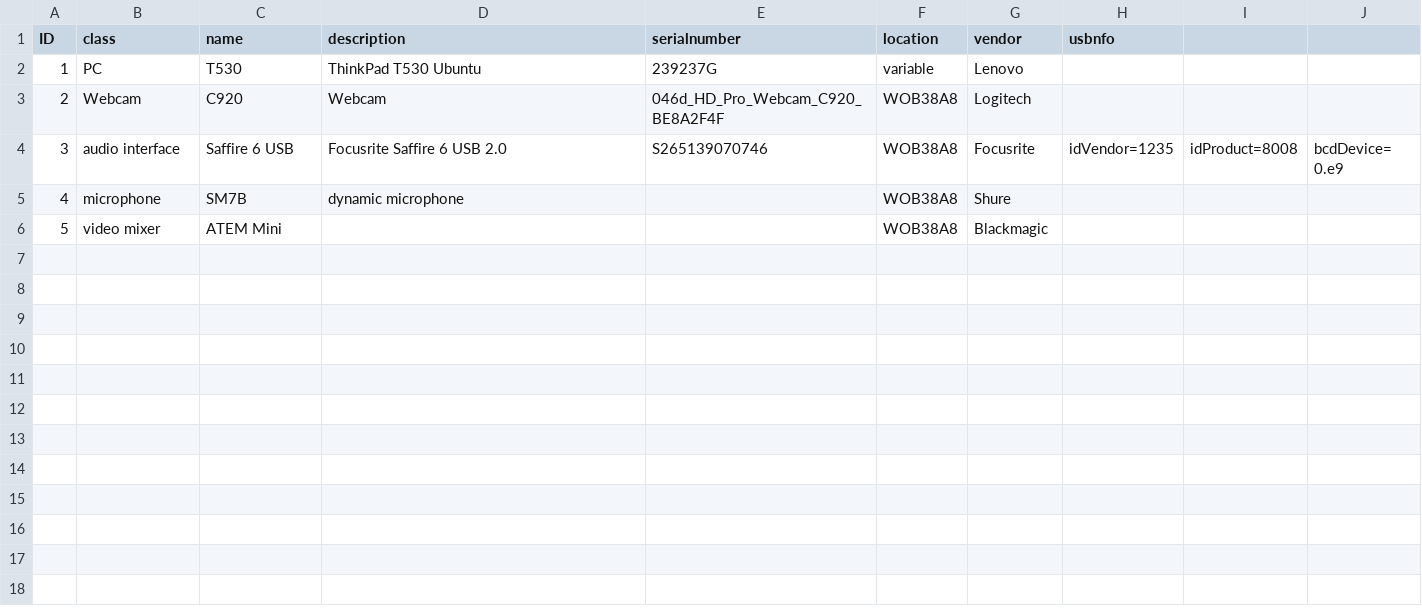
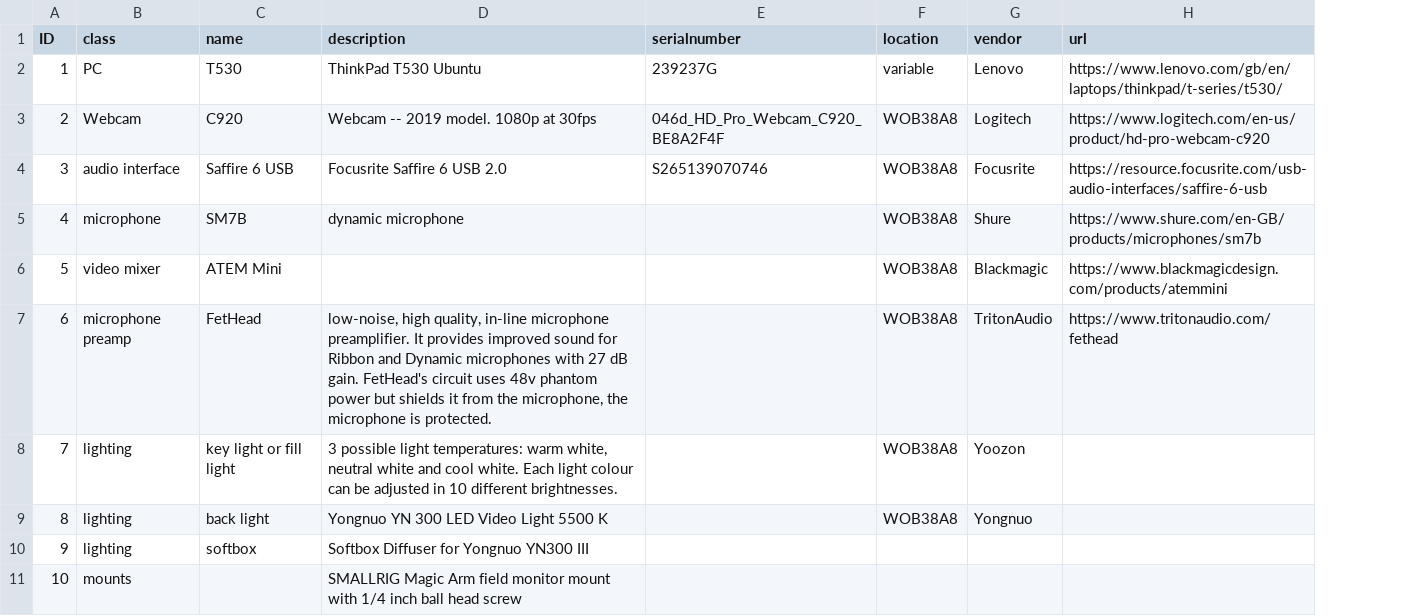
Before and after one commit to cprima/audio-video-setup, a CSV file: dat/inventory.csv, drawn as a sheet; removed rows and columns are numbered as before the commit, all else as after; the diff names each change by its address in the sheet, - before the commit and + after, or states it on an @@ line.

```diff
--- a/dat/inventory.csv
+++ b/dat/inventory.csv
-column H (usbnfo), row 4: idVendor=1235
-column I, row 4: idProduct=8008
-column J, row 4: bcdDevice= 0.e9
+column H (url), rows 2-6: https://www.lenovo.com/gb/en/laptops/thinkpad/t-series/t530/ | https://www.logitech.com/en-us/product/hd-pro-webcam-c920 | https://resource.focusrite.com/usb-audio-interfaces/saffire-6-usb | https://www.shure.com/en-GB/products/microphones/sm7b | https://www.blackmagicdesign.com/products/atemmini
-D3 (description): Webcam
+D3 (description): Webcam -- 2019 model. 1080p at 30fps
+row 7: 6 | microphone preamp | FetHead | low-noise, high quality, in-line microphone preamplifier. It provides improved sound for Ribbon and Dynamic microphones with 27 dB gain. FetHead's circuit uses 48v phantom power but shields it from the microphone, the microphone is protected. |  | WOB38A8 | TritonAudio | https://www.tritonaudio.com/fethead
+row 8: 7 | lighting | key light or fill light | 3 possible light temperatures: warm white, neutral white and cool white. Each light colour can be adjusted in 10 different brightnesses. |  | WOB38A8 | Yoozon
+row 9: 8 | lighting | back light | Yongnuo YN 300 LED Video Light 5500 K |  | WOB38A8 | Yongnuo
+row 10: 9 | lighting | softbox | Softbox Diffuser for Yongnuo YN300 III
+row 11: 10 | mounts |  | SMALLRIG Magic Arm field monitor mount with 1/4 inch ball head screw
```
Also changed, not shown: 2 other files.
